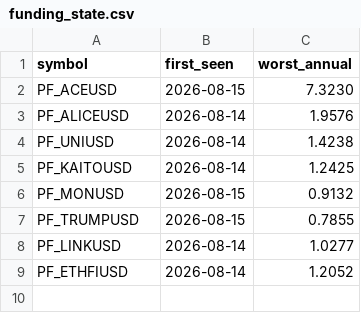
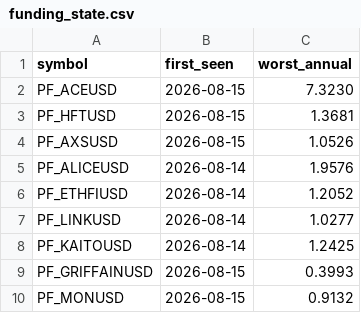
Before and after one commit to Li7wak865/pond-scanner, a CSV file: funding_state.csv, drawn as a sheet.

```diff
--- a/funding_state.csv
+++ b/funding_state.csv
@@ -2,8 +2,9 @@ symbol,first_seen,worst_annual
 PF_ACEUSD,2026-08-15,7.3230
+PF_HFTUSD,2026-08-15,1.3681
+PF_AXSUSD,2026-08-15,1.0526
 PF_ALICEUSD,2026-08-14,1.9576
-PF_UNIUSD,2026-08-14,1.4238
+PF_ETHFIUSD,2026-08-14,1.2052
+PF_LINKUSD,2026-08-14,1.0277
 PF_KAITOUSD,2026-08-14,1.2425
+PF_GRIFFAINUSD,2026-08-15,0.3993
 PF_MONUSD,2026-08-15,0.9132
-PF_TRUMPUSD,2026-08-15,0.7855
-PF_LINKUSD,2026-08-14,1.0277
-PF_ETHFIUSD,2026-08-14,1.2052
```
Also changed, not shown: history.csv, 1 other file.
